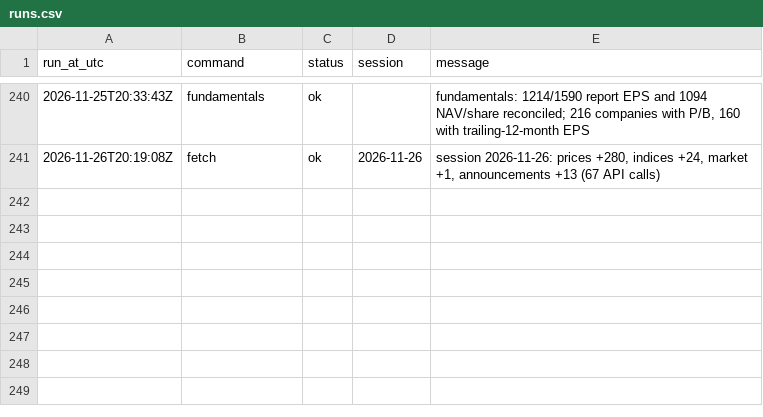
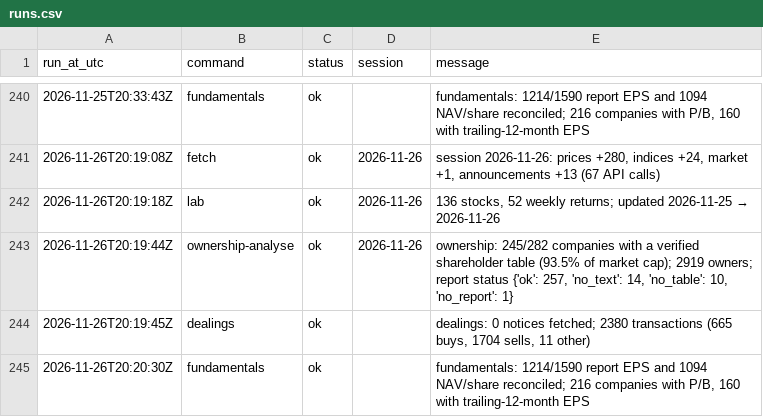
Before and after one commit to MinimumLizard/CSE, a CSV file: data/runs.csv, drawn as a sheet; only a part is shown, gaps mark what is left out; the diff names each change by its address in the sheet, - before the commit and + after, or states it on an @@ line.

```diff
--- a/data/runs.csv
+++ b/data/runs.csv
+row 242: 2026-11-26T20:19:18Z | lab | ok | 2026-11-26 | 136 stocks, 52 weekly returns; updated 2026-11-25 → 2026-11-26
+row 243: 2026-11-26T20:19:44Z | ownership-analyse | ok | 2026-11-26 | ownership: 245/282 companies with a verified shareholder table (93.5% of market cap); 2919 owners; report status {'ok': 257, 'no_text': 14, 'no_table': 10, 'no_report': 1}
+row 244: 2026-11-26T20:19:45Z | dealings | ok |  | dealings: 0 notices fetched; 2380 transactions (665 buys, 1704 sells, 11 other)
+row 245: 2026-11-26T20:20:30Z | fundamentals | ok |  | fundamentals: 1214/1590 report EPS and 1094 NAV/share reconciled; 216 companies with P/B, 160 with trailing-12-month EPS
```
Also changed, not shown: data/dealings/dealings.csv, data/fundamentals/latest.csv, 4 other files.
